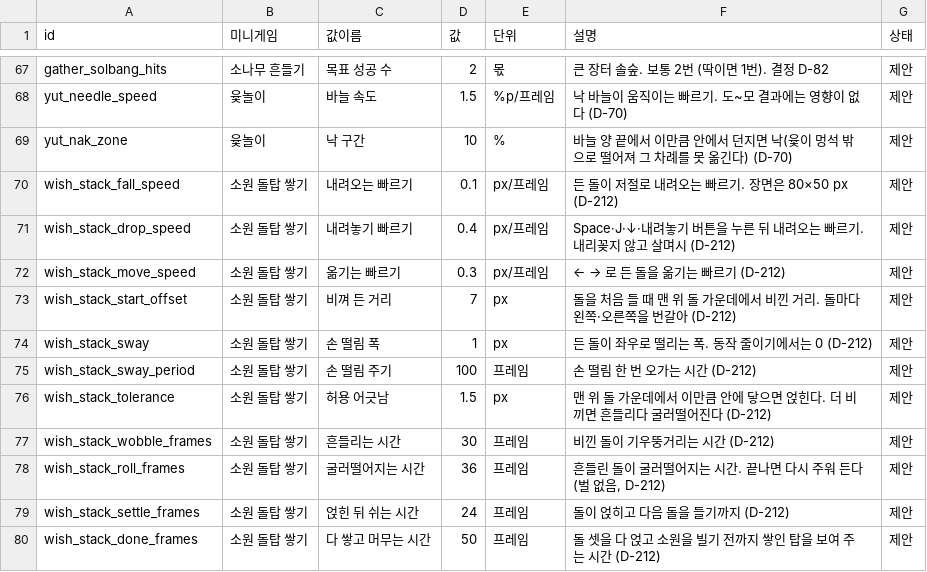
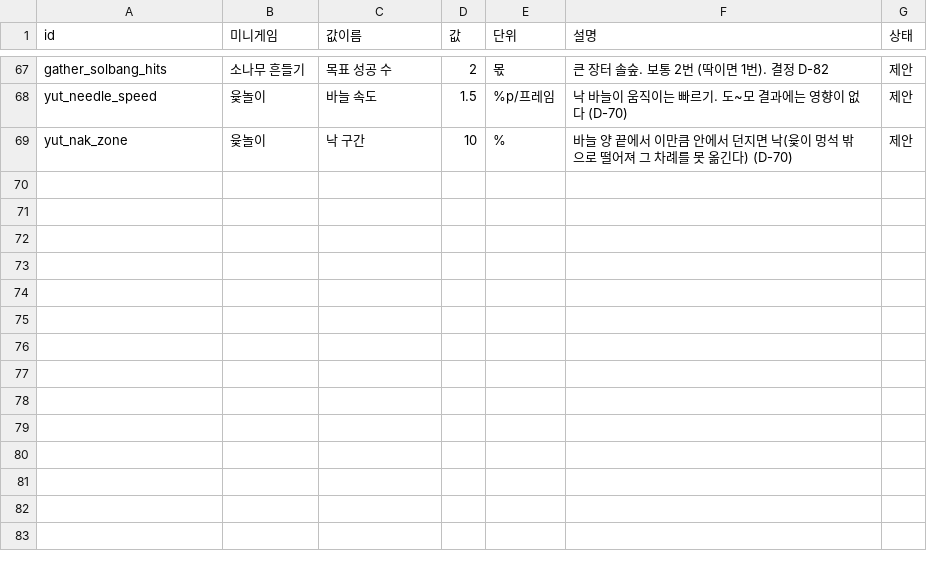
Before and after one commit to MATTTTJ/PACKOON, a CSV file: design/data/minigames.csv, drawn as a sheet; only a part is shown, gaps mark what is left out.

```diff
--- a/design/data/minigames.csv
+++ b/design/data/minigames.csv
@@ -69,12 +69 @@ yut_needle_speed,윷놀이,바늘 속도,1.5,%p/프레임,"낙 바늘이 움직
 yut_nak_zone,윷놀이,낙 구간,10,%,"바늘 양 끝에서 이만큼 안에서 던지면 낙(윷이 멍석 밖으로 떨어져 그 차례를 못 옮긴다) (D-70)",제안
-wish_stack_fall_speed,소원 돌탑 쌓기,내려오는 빠르기,0.1,px/프레임,"든 돌이 저절로 내려오는 빠르기. 장면은 80×50 px (D-212)",제안
-wish_stack_drop_speed,소원 돌탑 쌓기,내려놓기 빠르기,0.4,px/프레임,"Space·J·↓·내려놓기 버튼을 누른 뒤 내려오는 빠르기. 내리꽂지 않고 살며시 (D-212)",제안
-wish_stack_move_speed,소원 돌탑 쌓기,옮기는 빠르기,0.3,px/프레임,"← → 로 든 돌을 옮기는 빠르기 (D-212)",제안
-wish_stack_start_offset,소원 돌탑 쌓기,비껴 든 거리,7,px,"돌을 처음 들 때 맨 위 돌 가운데에서 비낀 거리. 돌마다 왼쪽·오른쪽을 번갈아 (D-212)",제안
-wish_stack_sway,소원 돌탑 쌓기,손 떨림 폭,1,px,"든 돌이 좌우로 떨리는 폭. 동작 줄이기에서는 0 (D-212)",제안
-wish_stack_sway_period,소원 돌탑 쌓기,손 떨림 주기,100,프레임,"손 떨림 한 번 오가는 시간 (D-212)",제안
-wish_stack_tolerance,소원 돌탑 쌓기,허용 어긋남,1.5,px,"맨 위 돌 가운데에서 이만큼 안에 닿으면 얹힌다. 더 비끼면 흔들리다 굴러떨어진다 (D-212)",제안
-wish_stack_wobble_frames,소원 돌탑 쌓기,흔들리는 시간,30,프레임,"비낀 돌이 기우뚱거리는 시간 (D-212)",제안
-wish_stack_roll_frames,소원 돌탑 쌓기,굴러떨어지는 시간,36,프레임,"흔들린 돌이 굴러떨어지는 시간. 끝나면 다시 주워 든다 (벌 없음, D-212)",제안
-wish_stack_settle_frames,소원 돌탑 쌓기,얹힌 뒤 쉬는 시간,24,프레임,"돌이 얹히고 다음 돌을 들기까지 (D-212)",제안
-wish_stack_done_frames,소원 돌탑 쌓기,다 쌓고 머무는 시간,50,프레임,"돌 셋을 다 얹고 소원을 빌기 전까지 쌓인 탑을 보여 주는 시간 (D-212)",제안
```
Also changed, not shown: design/data/decisions.csv, design/data/tuning.csv, 9 other files.
